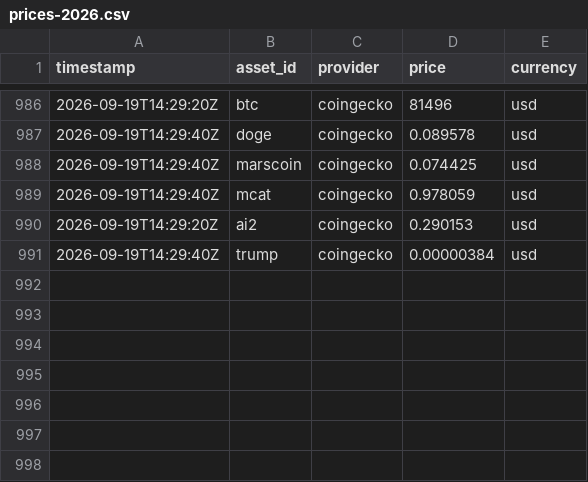
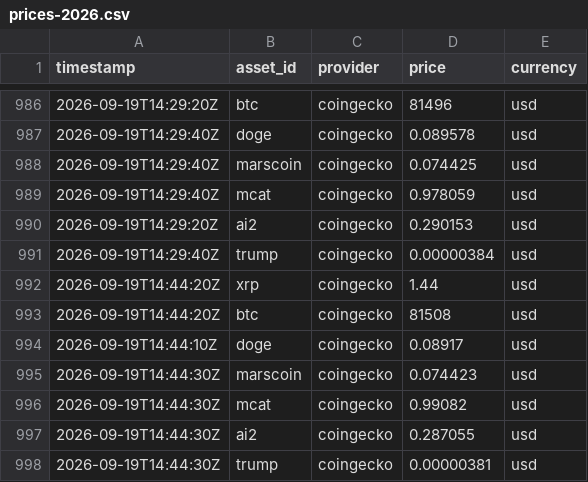
Before and after one commit to StefaNovaliere/controler-activos, a CSV file: history/prices-2026.csv, drawn as a sheet; only a part is shown, gaps mark what is left out; the diff names each change by its address in the sheet, - before the commit and + after, or states it on an @@ line.

```diff
--- a/history/prices-2026.csv
+++ b/history/prices-2026.csv
+row 992: 2026-09-19T14:44:20Z | xrp | coingecko | 1.44 | usd
+row 993: 2026-09-19T14:44:20Z | btc | coingecko | 81508 | usd
+row 994: 2026-09-19T14:44:10Z | doge | coingecko | 0.08917 | usd
+row 995: 2026-09-19T14:44:30Z | marscoin | coingecko | 0.074423 | usd
+row 996: 2026-09-19T14:44:30Z | mcat | coingecko | 0.99082 | usd
+row 997: 2026-09-19T14:44:30Z | ai2 | coingecko | 0.287055 | usd
+row 998: 2026-09-19T14:44:30Z | trump | coingecko | 0.00000381 | usd
```
Also changed, not shown: 1 other file.
